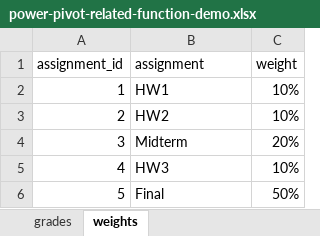
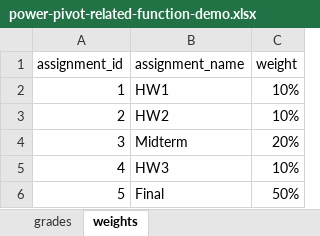
Before and after one commit to summerofgeorge/blog-files, an Excel workbook: power-pivot-related-function-demo.xlsx, sheet weights, drawn as a sheet; values as stored, in another font and other column widths than the file's, no borders; table styles not drawn; the diff names each change by its address in the sheet, - before the commit and + after, or states it on an @@ line.

```diff
--- a/power-pivot-related-function-demo.xlsx (sheet weights)
+++ b/power-pivot-related-function-demo.xlsx (sheet weights)
-B1: assignment
+B1: assignment_name
```
Also changed, not shown: power-pivot-iterator-function-demo.xlsx, 1 other file.
